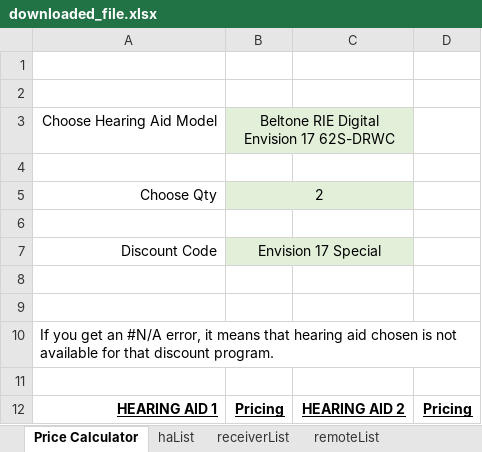
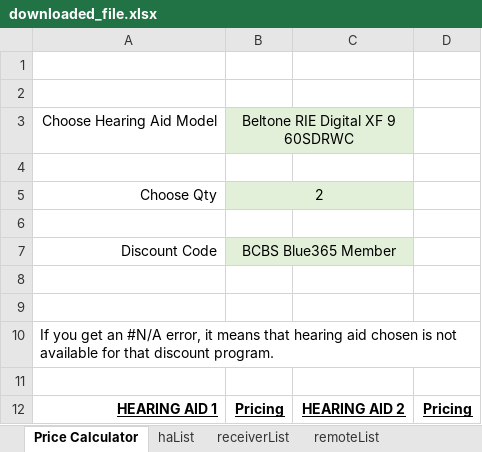
Before and after one commit to Sublevel1384/public-assets, an Excel workbook: downloaded_file.xlsx, sheet Price Calculator, drawn as a sheet; only a part is shown; values as stored, in another font and other column widths than the file's, no borders; the diff covers the shown part only; the diff names each change by its address in the sheet, - before the commit and + after, or states it on an @@ line.

```diff
--- a/downloaded_file.xlsx (sheet Price Calculator)
+++ b/downloaded_file.xlsx (sheet Price Calculator)
-B3: Beltone RIE Digital Envision 17 62S-DRWC
+B3: Beltone RIE Digital XF 9 60SDRWC
-B7: Envision 17 Special
+B7: BCBS Blue365 Member
```
Also changed, not shown: 19 edited cells elsewhere in this sheet, sheet haList, sheet Data Lists.
